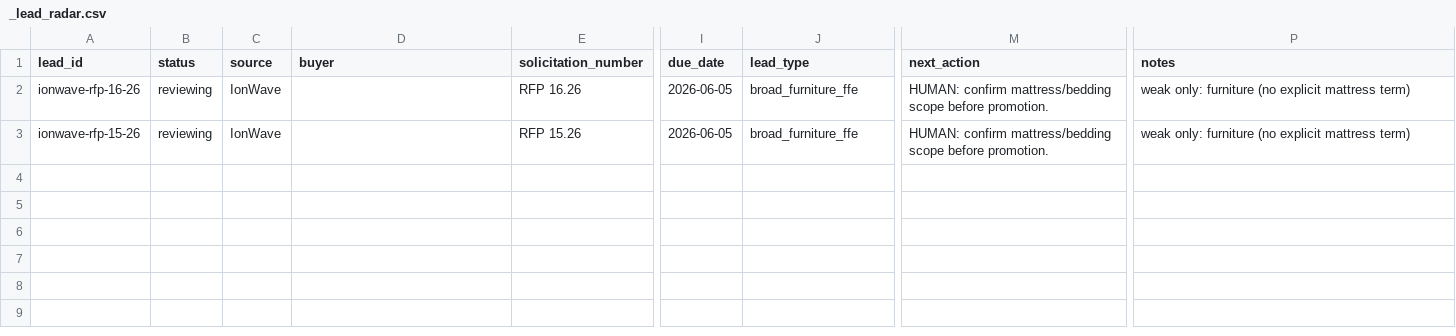
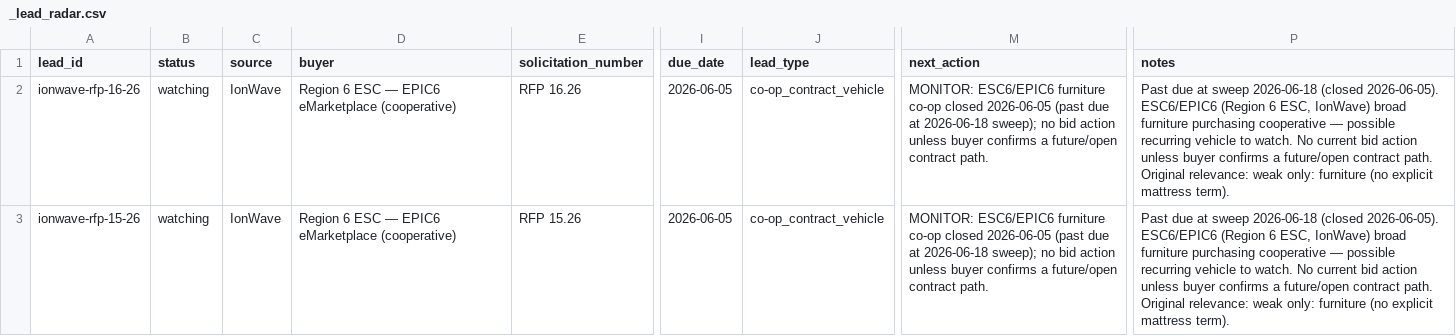
Before and after one commit to beford782/Silverline-Sleep-Procurement, a CSV file: leads/review/_lead_radar.csv, drawn as a sheet; only a part is shown, gaps mark what is left out; the diff names each change by its address in the sheet, - before the commit and + after, or states it on an @@ line.

```diff
--- a/leads/review/_lead_radar.csv
+++ b/leads/review/_lead_radar.csv
-B2:B3 (status): reviewing
+B2:B3 (status): watching
-D2:D3 (buyer): (empty)
+D2:D3 (buyer): Region 6 ESC — EPIC6 eMarketplace (cooperative)
-J2:J3 (lead_type): broad_furniture_ffe
+J2:J3 (lead_type): co-op_contract_vehicle
-M2:M3 (next_action): HUMAN: confirm mattress/bedding scope before promotion.
+M2:M3 (next_action): MONITOR: ESC6/EPIC6 furniture co-op closed 2026-06-05 (past due at 2026-06-18 sweep); no bid action unless buyer confirms a future/open contract path.
-P2:P3 (notes): weak only: furniture (no explicit mattress term)
+P2:P3 (notes): Past due at sweep 2026-06-18 (closed 2026-06-05). ESC6/EPIC6 (Region 6 ESC, IonWave) broad furniture purchasing cooperative — possible recurring vehicle to watch. No current bid action unless buyer confirms a future/open contract path. Original relevance: weak only: furniture (no explicit mattress term).
```
